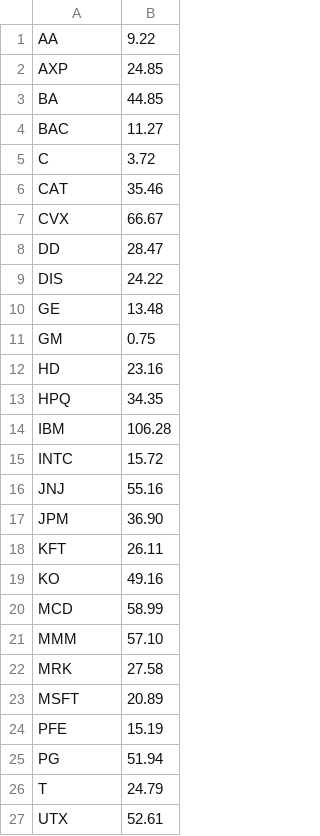
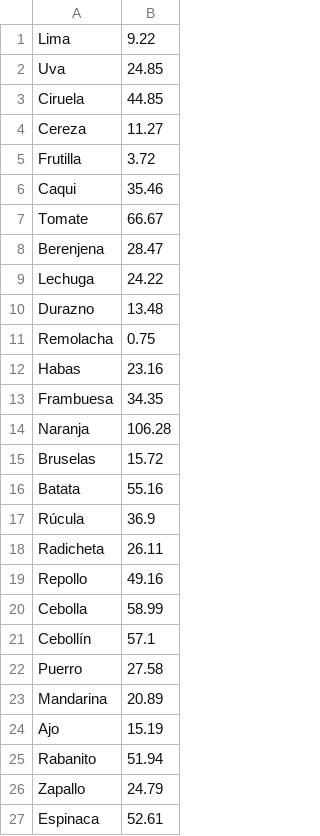
Before and after one commit to python-unsam/Programacion_en_Python_UNSAM, a CSV file: Work/Data/precios.csv, drawn as a sheet; only a part is shown; the diff covers the shown part only.

```diff
--- a/Work/Data/precios.csv
+++ b/Work/Data/precios.csv
@@ -1,27 +1,27 @@
-"AA",9.22
-"AXP",24.85
-"BA",44.85
-"BAC",11.27
-"C",3.72
-"CAT",35.46
-"CVX",66.67
-"DD",28.47
-"DIS",24.22
-"GE",13.48
-"GM",0.75
-"HD",23.16
-"HPQ",34.35
-"IBM",106.28
-"INTC",15.72
-"JNJ",55.16
-"JPM",36.90
-"KFT",26.11
-"KO",49.16
-"MCD",58.99
-"MMM",57.10
-"MRK",27.58
-"MSFT",20.89
-"PFE",15.19
-"PG",51.94
-"T",24.79
-"UTX",52.61
+Lima,9.22
+Uva,24.85
+Ciruela,44.85
+Cereza,11.27
+Frutilla,3.72
+Caqui,35.46
+Tomate,66.67
+Berenjena,28.47
+Lechuga,24.22
+Durazno,13.48
+Remolacha,0.75
+Habas,23.16
+Frambuesa,34.35
+Naranja,106.28
+Bruselas,15.72
+Batata,55.16
+Rúcula,36.9
+Radicheta,26.11
+Repollo,49.16
+Cebolla,58.99
+Cebollín,57.1
+Puerro,27.58
+Mandarina,20.89
+Ajo,15.19
+Rabanito,51.94
+Zapallo,24.79
+Espinaca,52.61
```
Also changed, not shown: 3 edited cells elsewhere in this file, 25 other files.
